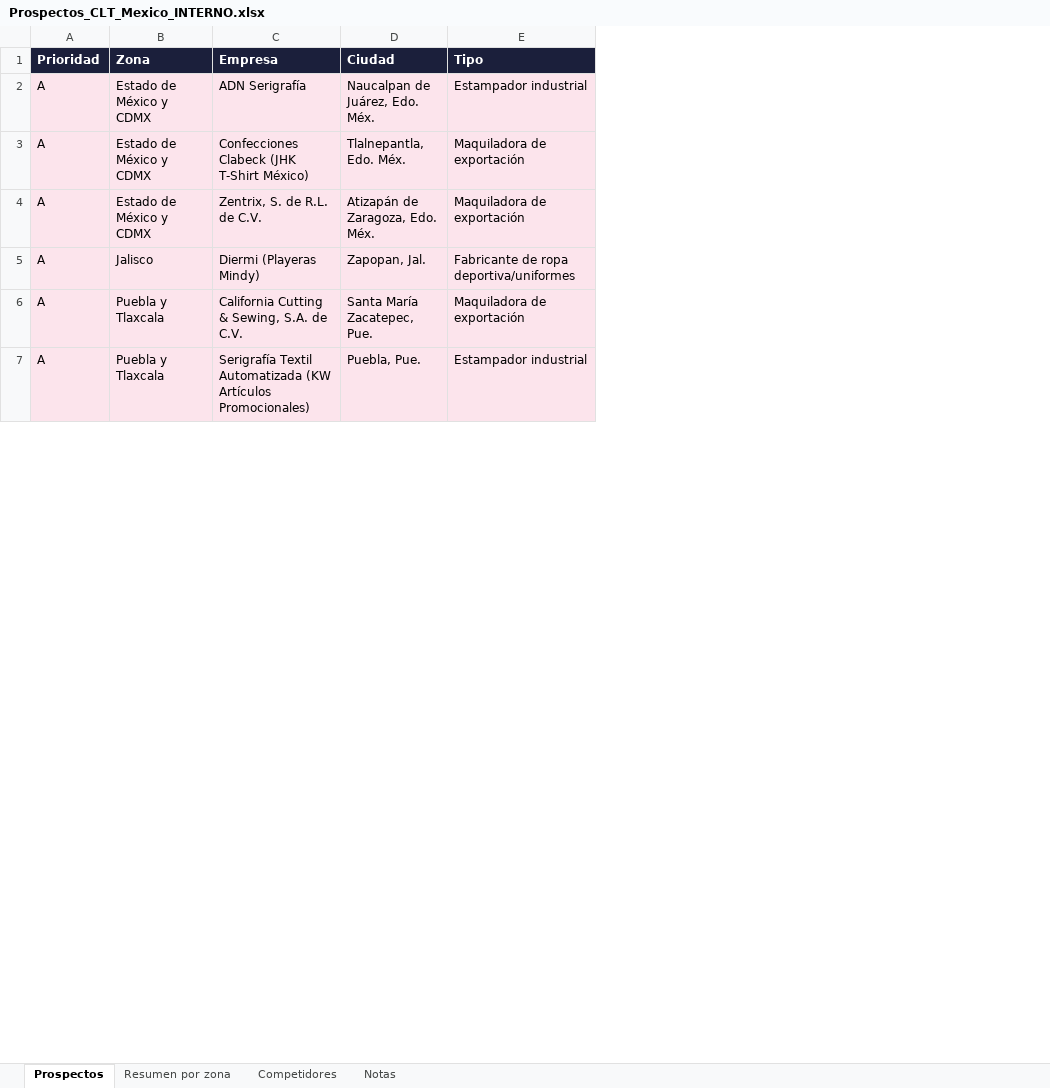
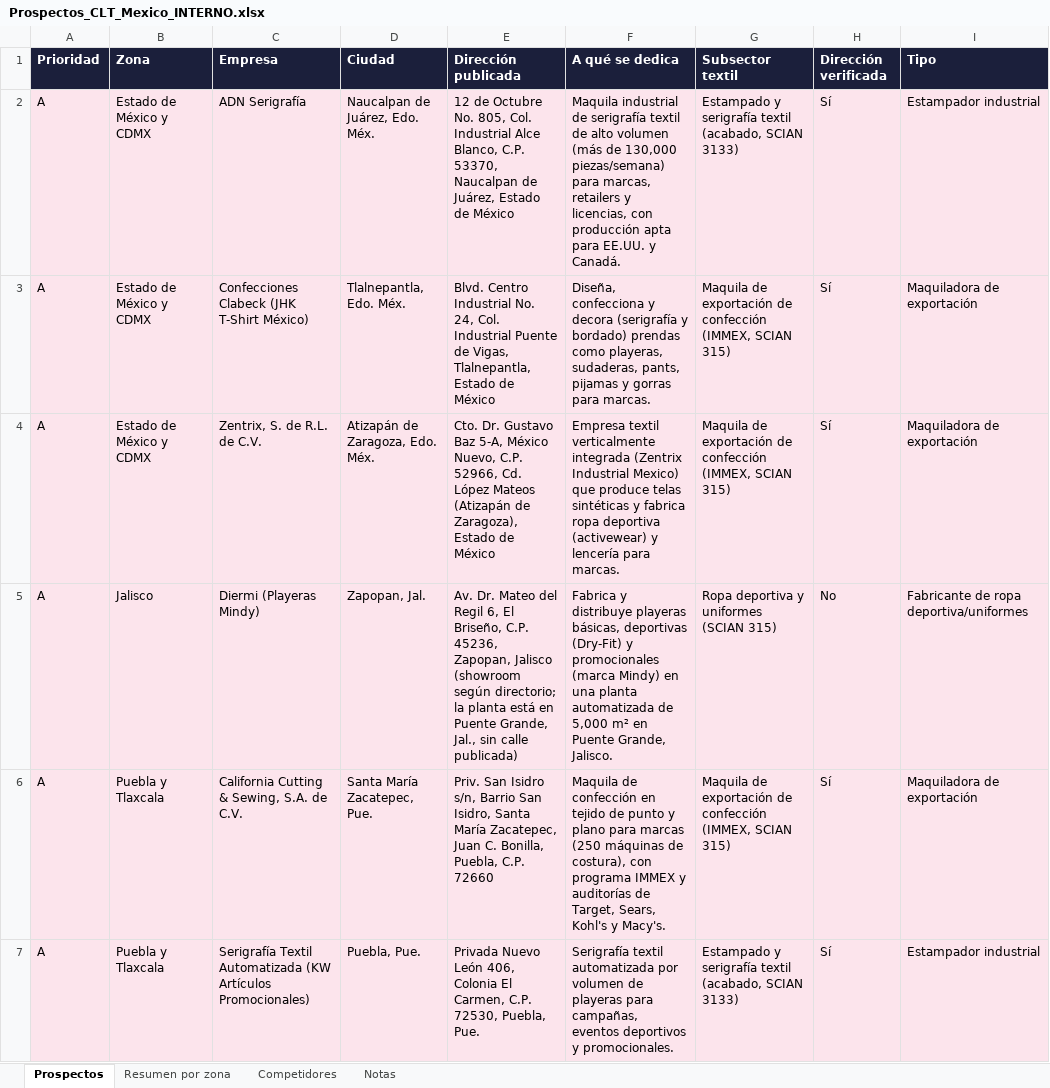
Before and after one commit to carlosmoreno793508/Cosas-Carlos, an Excel workbook: propuesta-clt/Prospectos_CLT_Mexico_INTERNO.xlsx, sheet Prospectos, drawn as a sheet; only a part is shown; values as stored, in another font and other column widths than the file's, no borders; the diff covers the shown part only; the diff names each change by its address in the sheet, - before the commit and + after, or states it on an @@ line.

```diff
--- a/propuesta-clt/Prospectos_CLT_Mexico_INTERNO.xlsx (sheet Prospectos)
+++ b/propuesta-clt/Prospectos_CLT_Mexico_INTERNO.xlsx (sheet Prospectos)
+column E (Dirección publicada), rows 2-7: 12 de Octubre No. 805, Col. Industrial Alce Blanco, C.P. 53370, Naucalpan de Juárez, Estado de México | Blvd. Centro Industrial No. 24, Col. Industrial Puente de Vigas, Tlalnepantla, Estado de México | Cto. Dr. Gustavo Baz 5-A, México Nuevo, C.P. 52966, Cd. López Mateos (Atizapán de Zaragoza), Estado de México | Av. Dr. Mateo del Regil 6, El Briseño, C.P. 45236, Zapopan, Jalisco (showroom según directorio; la planta está en Puente Grande, Jal., sin calle publicada) | Priv. San Isidro s/n, Barrio San Isidro, Santa María Zacatepec, Juan C. Bonilla, Puebla, C.P. 72660 | Privada Nuevo León 406, Colonia El Carmen, C.P. 72530, Puebla, Pue.
+column F (A qué se dedica), rows 2-7: Maquila industrial de serigrafía textil de alto volumen (más de 130,000 piezas/semana) para marcas, retailers y licencias, con producción apta para EE.UU. y Canadá. | Diseña, confecciona y decora (serigrafía y bordado) prendas como playeras, sudaderas, pants, pijamas y gorras para marcas. | Empresa textil verticalmente integrada (Zentrix Industrial Mexico) que produce telas sintéticas y fabrica ropa deportiva (activewear) y lencería para marcas. | Fabrica y distribuye playeras básicas, deportivas (Dry-Fit) y promocionales (marca Mindy) en una planta automatizada de 5,000 m² en Puente Grande, Jalisco. | Maquila de confección en tejido de punto y plano para marcas (250 máquinas de costura), con programa IMMEX y auditorías de Target, Sears, Kohl's y Macy's. | Serigrafía textil automatizada por volumen de playeras para campañas, eventos deportivos y promocionales.
+column G (Subsector textil), rows 2-7: Estampado y serigrafía textil (acabado, SCIAN 3133) | Maquila de exportación de confección (IMMEX, SCIAN 315) | Maquila de exportación de confección (IMMEX, SCIAN 315) | Ropa deportiva y uniformes (SCIAN 315) | Maquila de exportación de confección (IMMEX, SCIAN 315) | Estampado y serigrafía textil (acabado, SCIAN 3133)
+column H (Dirección verificada), rows 2-7: Sí | Sí | Sí | No | Sí | Sí
```
Also changed, not shown: 4 edited cells elsewhere in this sheet, 2 other files.
